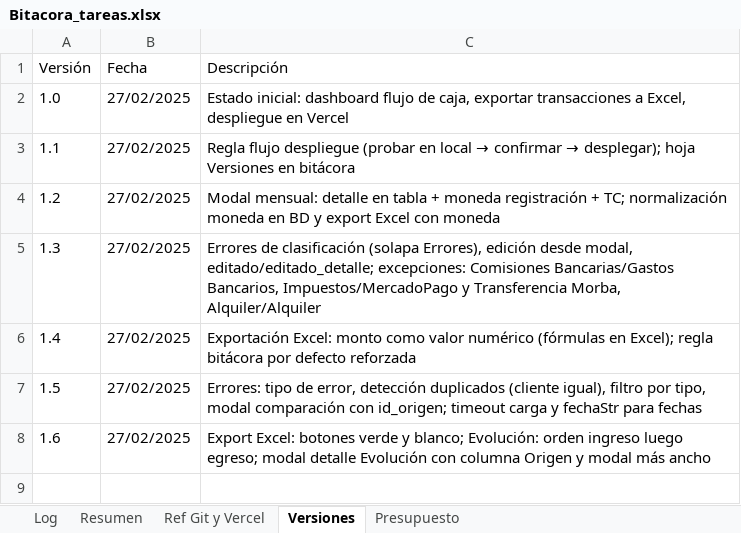
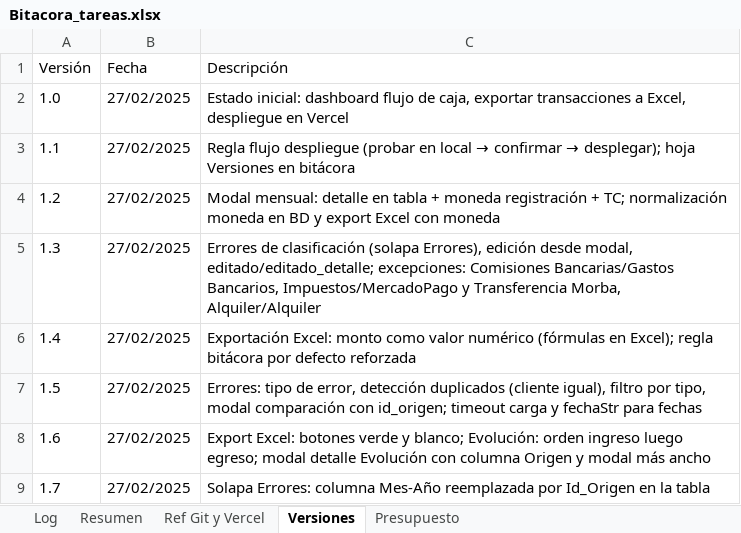
Before and after one commit to lucasbustosmartin-coder/fornitalia, an Excel workbook: Bitacora_tareas.xlsx, sheet Versiones, drawn as a sheet; values as stored, in another font and other column widths than the file's, no borders; the diff names each change by its address in the sheet, - before the commit and + after, or states it on an @@ line.

```diff
--- a/Bitacora_tareas.xlsx (sheet Versiones)
+++ b/Bitacora_tareas.xlsx (sheet Versiones)
+row 9: 1.7 | 27/02/2025 | Solapa Errores: columna Mes-Año reemplazada por Id_Origen en la tabla
```
Also changed, not shown: sheet Log, 2 other files.
